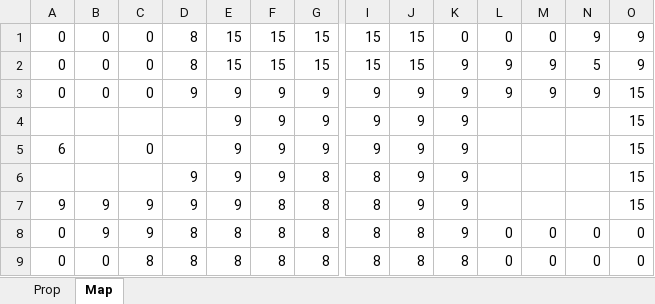
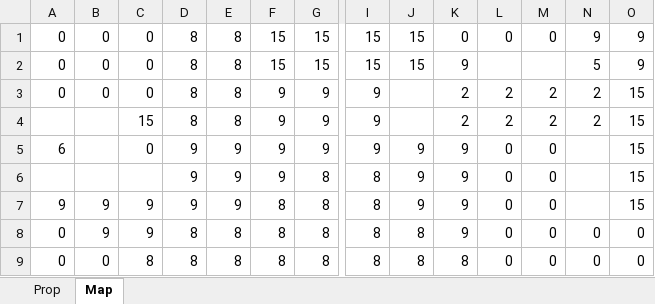
Before and after one commit to AMDYE3/Project, an Excel workbook: Assets/StreamingAssets/levels/Level3.xlsx, sheet Map, drawn as a sheet; only a part is shown, gaps mark what is left out; values as stored, in another font and other column widths than the file's, no borders; removed rows and columns are numbered as before the commit, all else as after; rows hold the shown columns only; the diff names each change by its address in the sheet, - before the commit and + after, or states it on an @@ line.

```diff
--- a/Assets/StreamingAssets/levels/Level3.xlsx (sheet Map)
+++ b/Assets/StreamingAssets/levels/Level3.xlsx (sheet Map)
-E1:E2: 15
+E1:E2: 8
-L2: 9
+L2: (empty)
-M2: 9
+M2: (empty)
-D3: 9
+D3: 8
-E3: 9
+E3: 8
-J3: 9
+J3: (empty)
-K3: 9
+K3: 2
-L3: 9
+L3: 2
-M3: 9
+M3: 2
-N3: 9
+N3: 2
-row 4:  |  |  |  | 9 | 9 | 9 | 9 | 9 | 9 |  |  |  | 15
+row 4:  |  | 15 | 8 | 8 | 9 | 9 | 9 |  | 2 | 2 | 2 | 2 | 15
-D5: (empty)
+D5: 9
-L5:L7: (empty)
+L5:L7: 0
-M5:M7: (empty)
+M5:M7: 0
```
Also changed, not shown: Assets/StreamingAssets/levels/Level1.xlsx, Assets/StreamingAssets/levels/Level4.xlsx, 1 other file.
